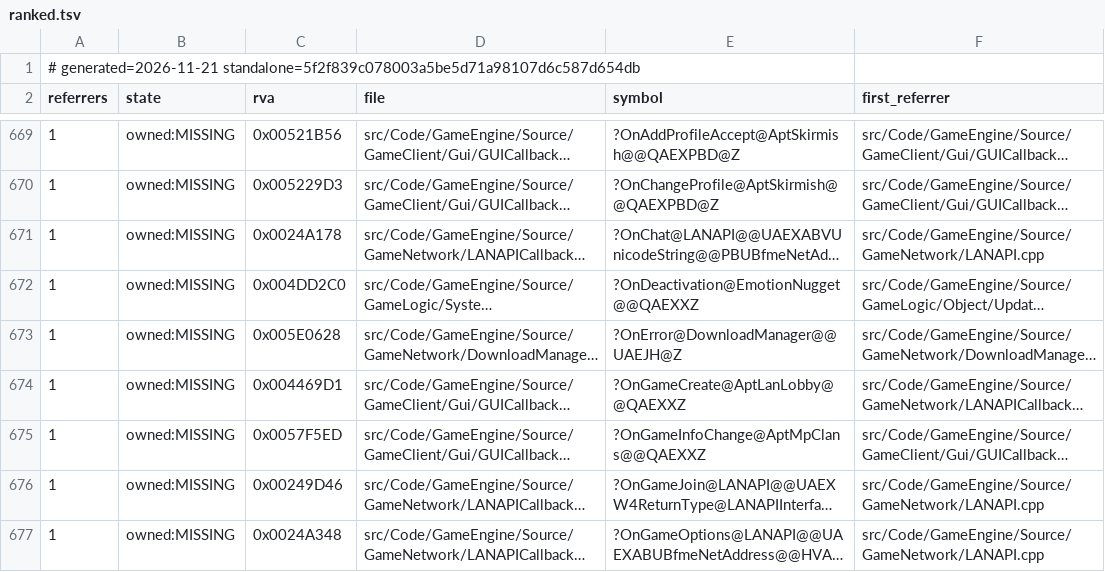
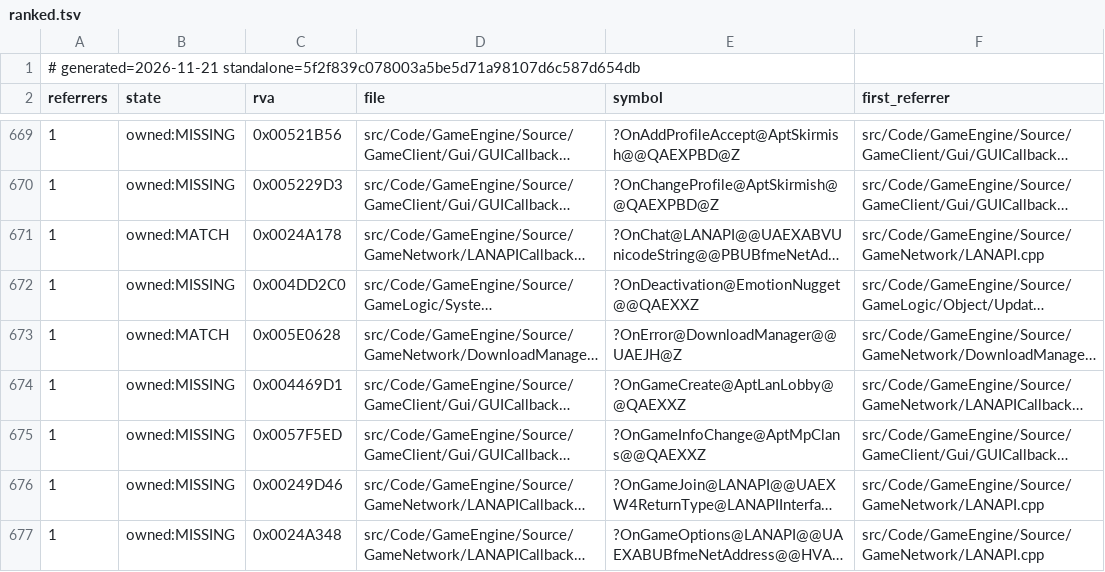
Before and after one commit to Brietat71/BFME2-Rebuild, a TSV file: worklist/inputs/ranked.tsv, drawn as a sheet; only a part is shown, gaps mark what is left out; long unchanged cells end in …; the diff covers the shown part only; the diff names each change by its address in the sheet, - before the commit and + after, or states it on an @@ line.

```diff
--- a/worklist/inputs/ranked.tsv
+++ b/worklist/inputs/ranked.tsv
-B671 (state): owned:MISSING
+B671 (state): owned:MATCH
-B673 (state): owned:MISSING
+B673 (state): owned:MATCH
```
Also changed, not shown: 102 edited cells elsewhere in this file, 14 other files.
